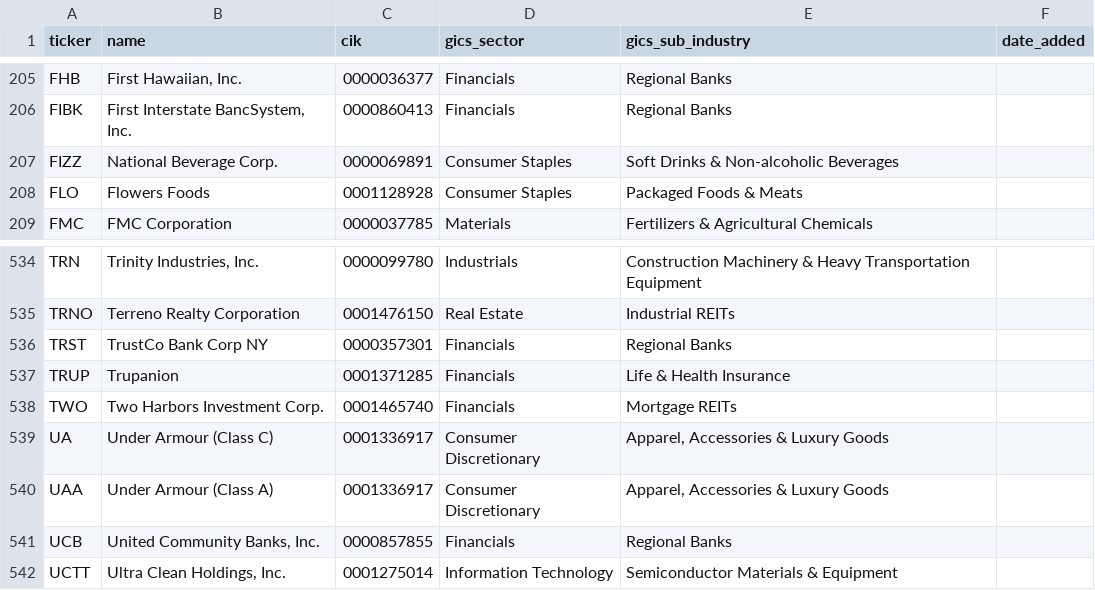
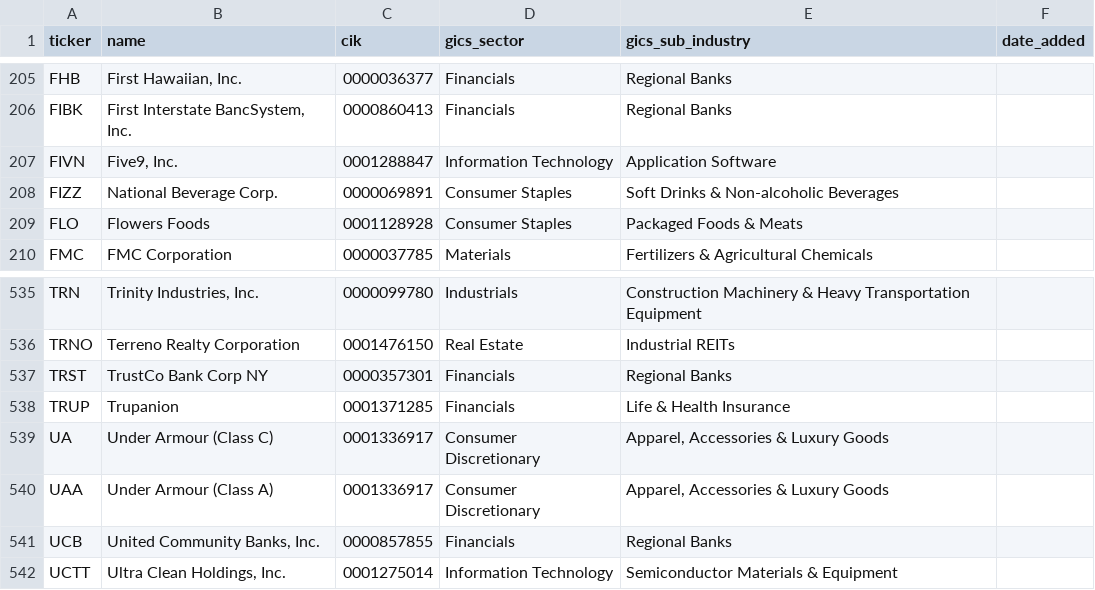
Before and after one commit to arielNacamulli/pitindex, a CSV file: pitindex/data/sp600_current.csv, drawn as a sheet; only a part is shown, gaps mark what is left out; removed rows and columns are numbered as before the commit, all else as after; the diff names each change by its address in the sheet, - before the commit and + after, or states it on an @@ line.

```diff
--- a/pitindex/data/sp600_current.csv
+++ b/pitindex/data/sp600_current.csv
+row 207: FIVN | Five9, Inc. | 0001288847 | Information Technology | Application Software
-row 538: TWO | Two Harbors Investment Corp. | 0001465740 | Financials | Mortgage REITs
```
Also changed, not shown: data/sp600_revision_events.csv, pitindex/data/sp500_changes.csv, 5 other files.
